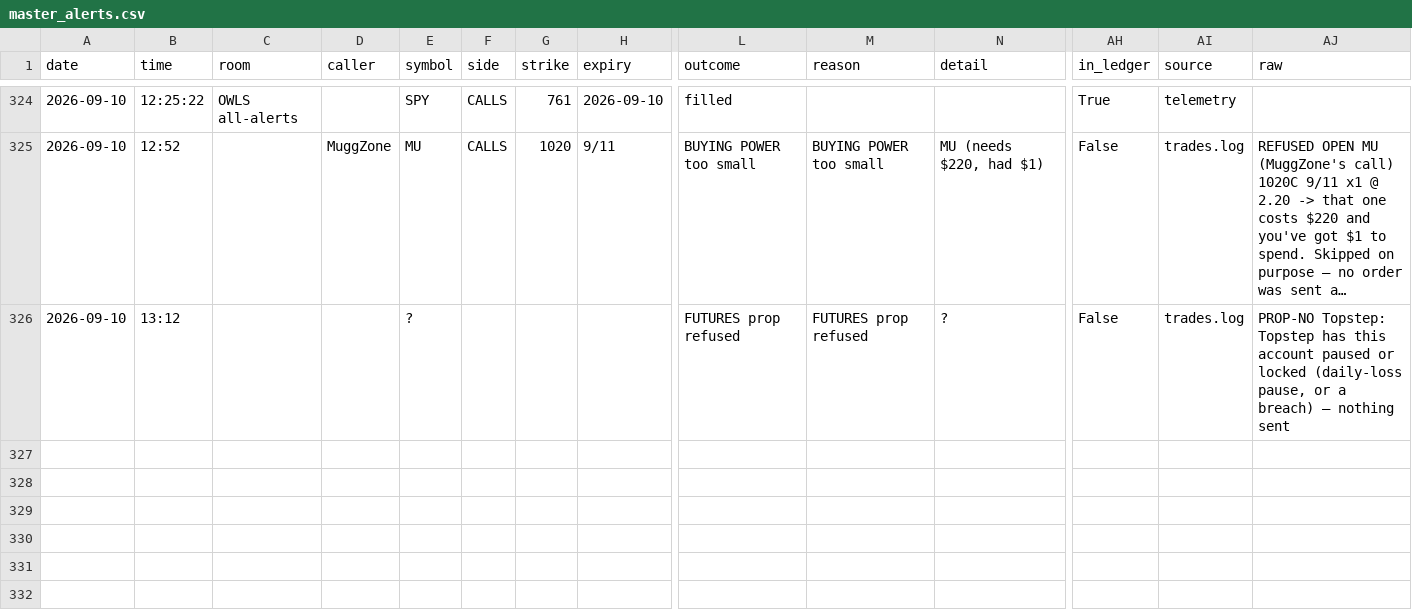
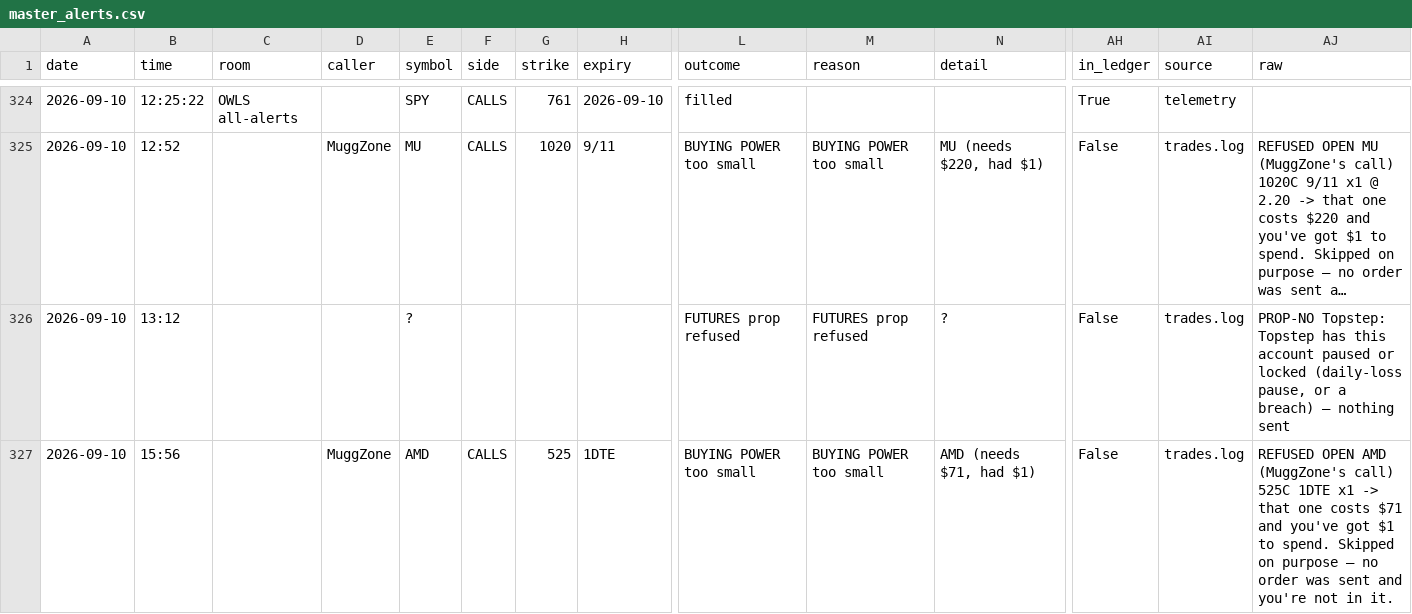
Before and after one commit to giancuffaro/discord-sniper, a CSV file: master_alerts.csv, drawn as a sheet; only a part is shown, gaps mark what is left out; long unchanged cells end in …; rows hold the shown columns only; the diff names each change by its address in the sheet, - before the commit and + after, or states it on an @@ line.

Commit message:
auto-push Thu 09/10/2026 15:57:49.25

```diff
--- a/master_alerts.csv
+++ b/master_alerts.csv
+row 327: 2026-09-10 | 15:56 |  | MuggZone | AMD | CALLS | 525 | 1DTE | BUYING POWER too small | BUYING POWER too small | AMD (needs $71, had $1) | False | trades.log | REFUSED OPEN AMD (MuggZone's call) 525C 1DTE x1 -> that one costs $71 and you've got $1 to spend. Skipped on purpose — no order was sent and you're not in it.
```
